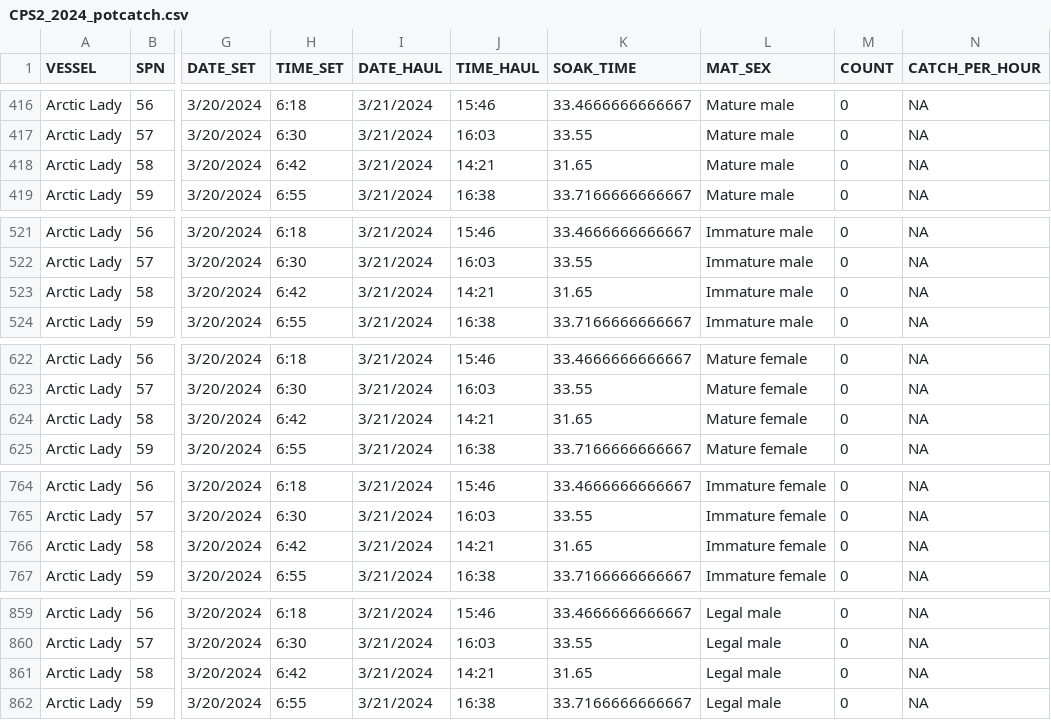
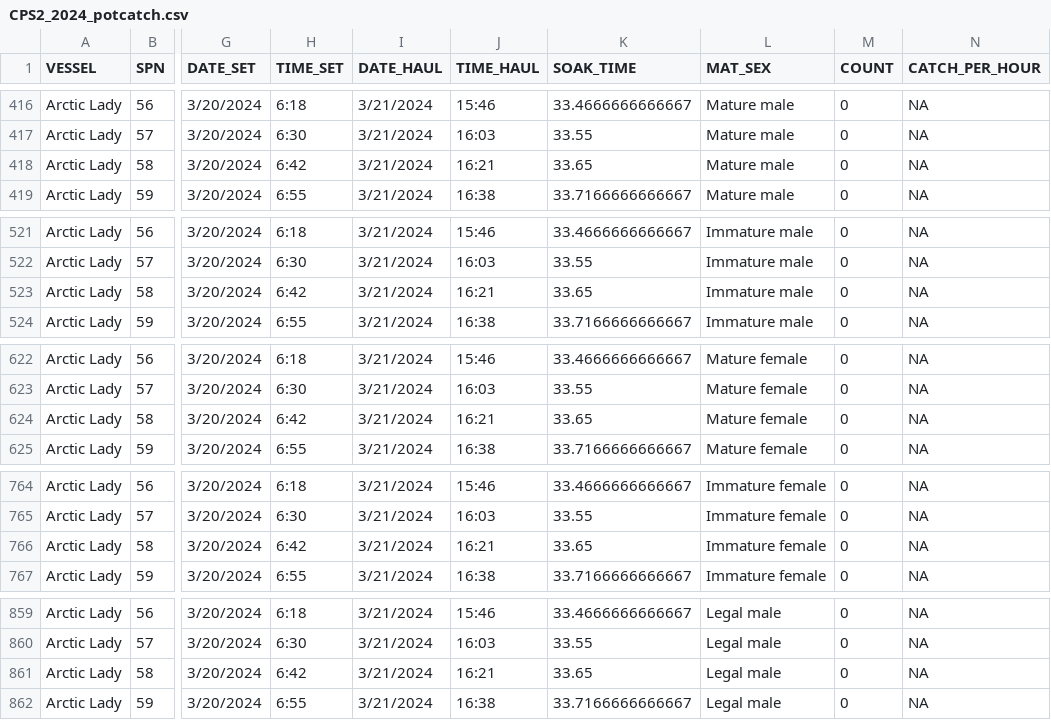
Before and after one commit to shipmadison/CPS2, a CSV file: Outputs/CPS2_2024_potcatch.csv, drawn as a sheet; only a part is shown, gaps mark what is left out; the diff covers the shown part only; the diff names each change by its address in the sheet, - before the commit and + after, or states it on an @@ line.

```diff
--- a/Outputs/CPS2_2024_potcatch.csv
+++ b/Outputs/CPS2_2024_potcatch.csv
-J418 (TIME_HAUL): 14:21
+J418 (TIME_HAUL): 16:21
-K418 (SOAK_TIME): 31.65
+K418 (SOAK_TIME): 33.65
-J523 (TIME_HAUL): 14:21
+J523 (TIME_HAUL): 16:21
-K523 (SOAK_TIME): 31.65
+K523 (SOAK_TIME): 33.65
-J624 (TIME_HAUL): 14:21
+J624 (TIME_HAUL): 16:21
-K624 (SOAK_TIME): 31.65
+K624 (SOAK_TIME): 33.65
-J766 (TIME_HAUL): 14:21
+J766 (TIME_HAUL): 16:21
-K766 (SOAK_TIME): 31.65
+K766 (SOAK_TIME): 33.65
-J861 (TIME_HAUL): 14:21
+J861 (TIME_HAUL): 16:21
-K861 (SOAK_TIME): 31.65
+K861 (SOAK_TIME): 33.65
```
Also changed, not shown: 2 edited cells elsewhere in this file, Outputs/CPS2_2024_Processed_Pot_Specimen_Data.csv.
